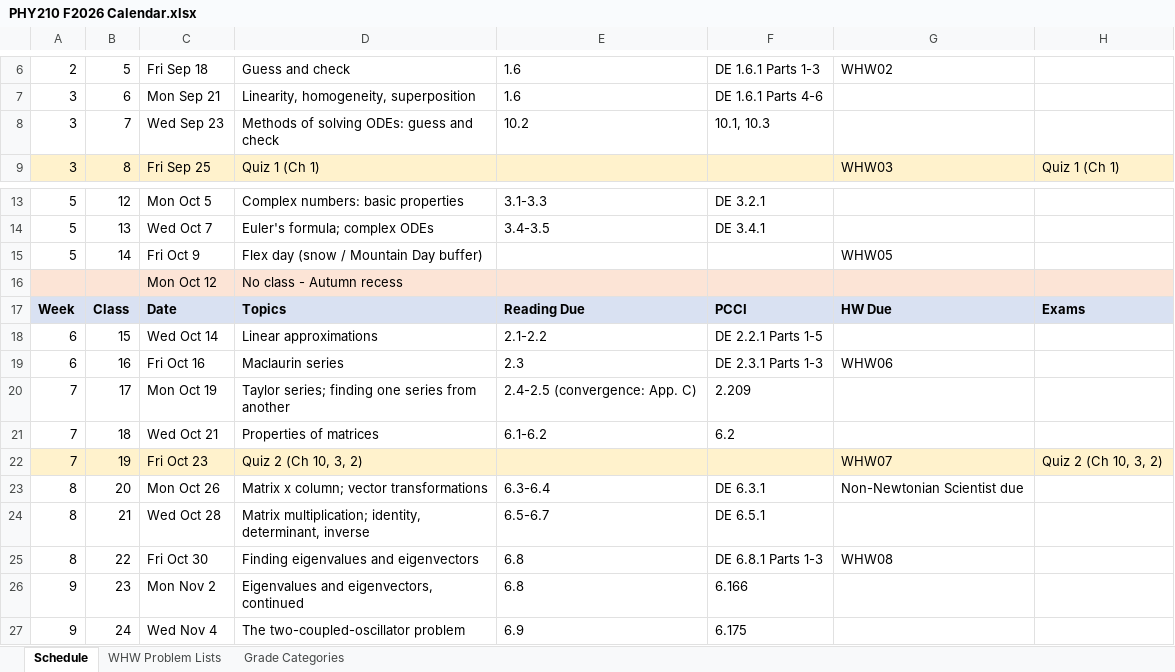
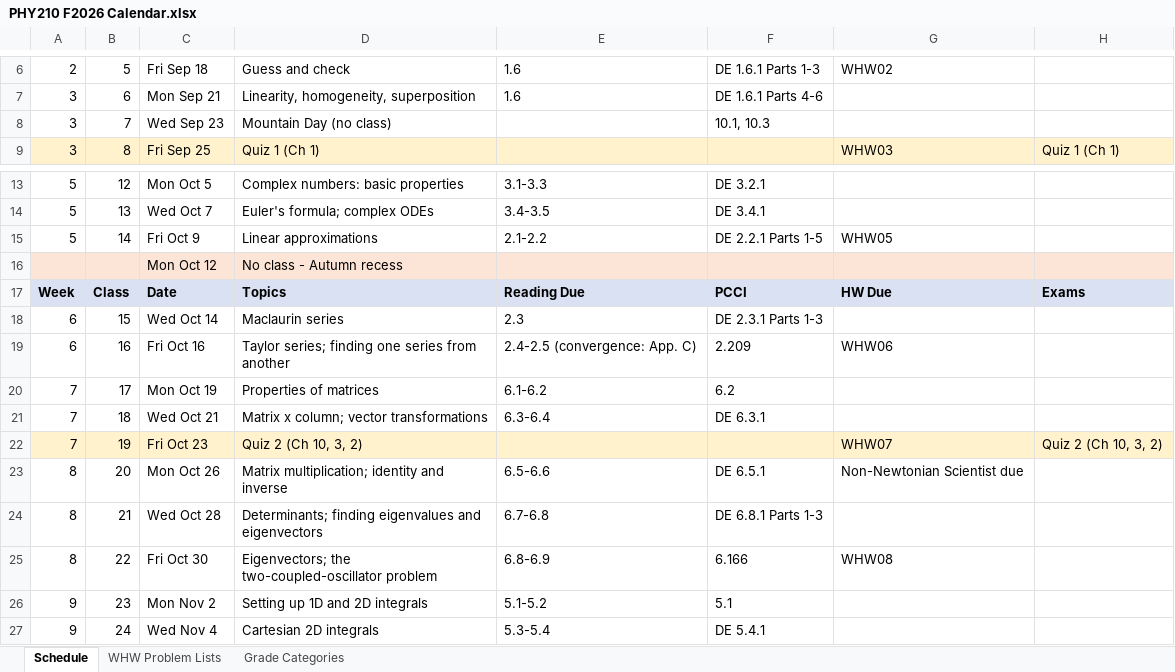
Before and after one commit to mglerner/MathematicalPhysics, an Excel workbook: SyllabusAndFirstDay/2026/PHY210 F2026 Calendar.xlsx, sheet Schedule, drawn as a sheet; only a part is shown, gaps mark what is left out; values as stored, in another font and other column widths than the file's, no borders; the diff covers the shown part only; the diff names each change by its address in the sheet, - before the commit and + after, or states it on an @@ line.

```diff
--- a/SyllabusAndFirstDay/2026/PHY210 F2026 Calendar.xlsx (sheet Schedule)
+++ b/SyllabusAndFirstDay/2026/PHY210 F2026 Calendar.xlsx (sheet Schedule)
-D8: Methods of solving ODEs: guess and check
+D8: Mountain Day (no class)
-E8: 10.2
+E8: (empty)
-D15: Flex day (snow / Mountain Day buffer)
+D15: Linear approximations
-E15: (empty)
+E15: 2.1-2.2
-F15: (empty)
+F15: DE 2.2.1 Parts 1-5
-D18: Linear approximations
+D18: Maclaurin series
-E18: 2.1-2.2
+E18: 2.3
-F18: DE 2.2.1 Parts 1-5
+F18: DE 2.3.1 Parts 1-3
-D19: Maclaurin series
+D19: Taylor series; finding one series from another
-E19: 2.3
+E19: 2.4-2.5 (convergence: App. C)
-F19: DE 2.3.1 Parts 1-3
+F19: 2.209
-D20: Taylor series; finding one series from another
+D20: Properties of matrices
-E20: 2.4-2.5 (convergence: App. C)
+E20: 6.1-6.2
-F20: 2.209
+F20: 6.2
-D21: Properties of matrices
+D21: Matrix x column; vector transformations
-E21: 6.1-6.2
+E21: 6.3-6.4
-F21: 6.2
+F21: DE 6.3.1
-D23: Matrix x column; vector transformations
+D23: Matrix multiplication; identity and inverse
-E23: 6.3-6.4
+E23: 6.5-6.6
-F23: DE 6.3.1
+F23: DE 6.5.1
-D24: Matrix multiplication; identity, determinant, inverse
+D24: Determinants; finding eigenvalues and eigenvectors
-E24: 6.5-6.7
+E24: 6.7-6.8
-F24: DE 6.5.1
+F24: DE 6.8.1 Parts 1-3
-D25: Finding eigenvalues and eigenvectors
+D25: Eigenvectors; the two-coupled-oscillator problem
-E25: 6.8
+E25: 6.8-6.9
-F25: DE 6.8.1 Parts 1-3
+F25: 6.166
-D26: Eigenvalues and eigenvectors, continued
+D26: Setting up 1D and 2D integrals
-E26: 6.8
+E26: 5.1-5.2
-F26: 6.166
+F26: 5.1
-D27: The two-coupled-oscillator problem
+D27: Cartesian 2D integrals
-E27: 6.9
+E27: 5.3-5.4
-F27: 6.175
+F27: DE 5.4.1
```
Also changed, not shown: 36 edited cells elsewhere in this sheet, 1 other file.
